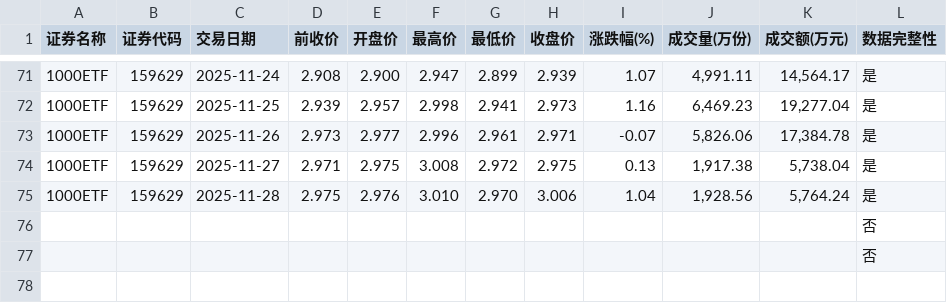
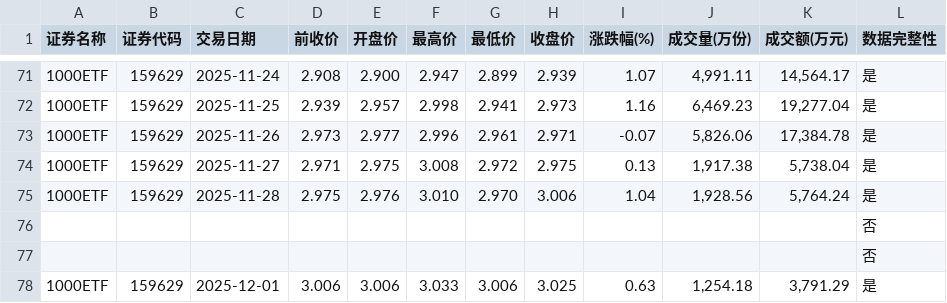
Before and after one commit to t233hao/data, a CSV file: 159629_SZ.csv, drawn as a sheet; only a part is shown, gaps mark what is left out.

```diff
--- a/159629_SZ.csv
+++ b/159629_SZ.csv
@@ -77 +77,2 @@
 ,,,,,,,,,,,否
+1000ETF,159629,2025-12-01,3.006,3.006,3.033,3.006,3.025,0.63,"1,254.18","3,791.29",是
```
Also changed, not shown: 159845_SZ.csv, 159919_SZ.csv, 9 other files.
